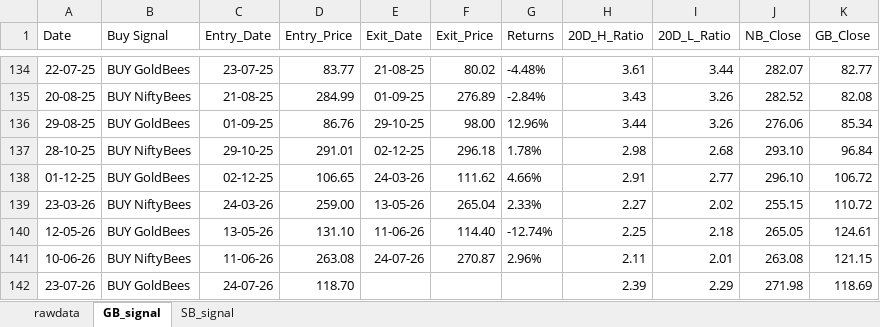
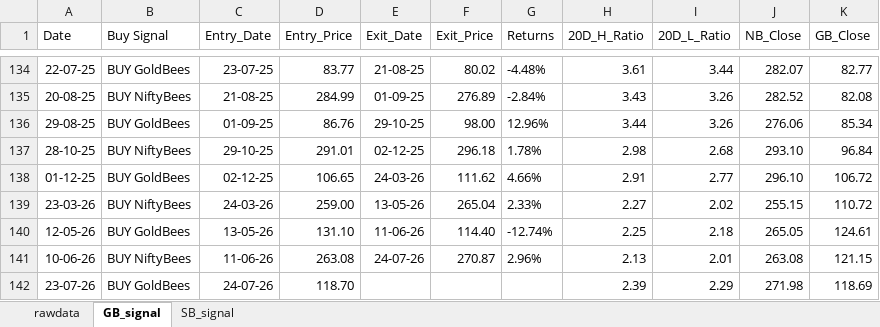
Before and after one commit to thakkars/rotational_invest, an Excel workbook: output/rotation_invest.xlsx, sheet GB_signal, drawn as a sheet; only a part is shown, gaps mark what is left out; values as stored, in another font and other column widths than the file's, no borders; the diff names each change by its address in the sheet, - before the commit and + after, or states it on an @@ line.

```diff
--- a/output/rotation_invest.xlsx (sheet GB_signal)
+++ b/output/rotation_invest.xlsx (sheet GB_signal)
-H141 (20D_H_Ratio): 2.11
+H141 (20D_H_Ratio): 2.13
```
Also changed, not shown: sheet rawdata, sheet SB_signal, 1 other file.
